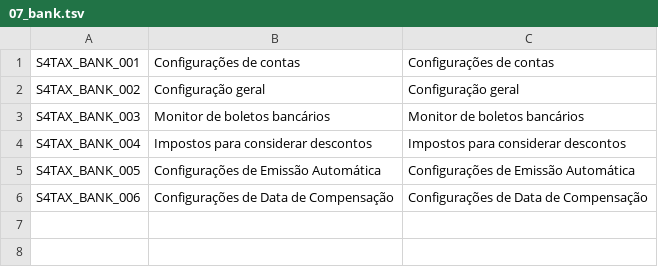
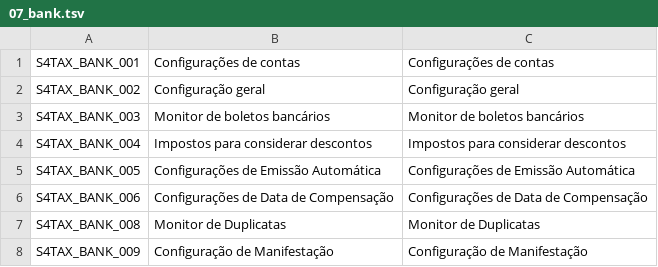
Before and after one commit to Lealwbs/fiori-automator, a TSV file: wiki/objetos_semanticos/07_bank.tsv, drawn as a sheet; the diff names each change by its address in the sheet, - before the commit and + after, or states it on an @@ line.

```diff
--- a/wiki/objetos_semanticos/07_bank.tsv
+++ b/wiki/objetos_semanticos/07_bank.tsv
+row 7: S4TAX_BANK_008 | Monitor de Duplicatas | Monitor de Duplicatas
+row 8: S4TAX_BANK_009 | Configuração de Manifestação | Configuração de Manifestação
```
Also changed, not shown: wiki/objetos_semanticos/01_global.tsv, wiki/objetos_semanticos/02_outbound.tsv, 4 other files.
